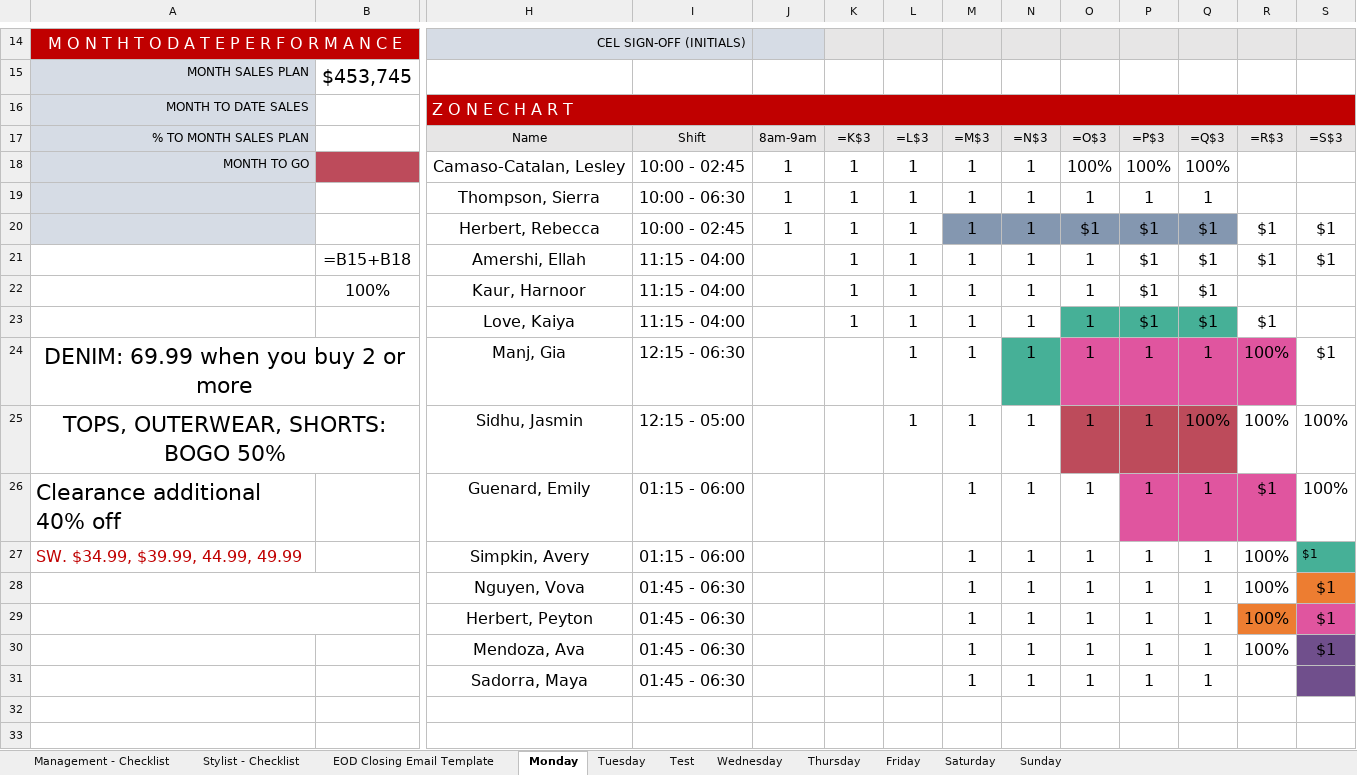
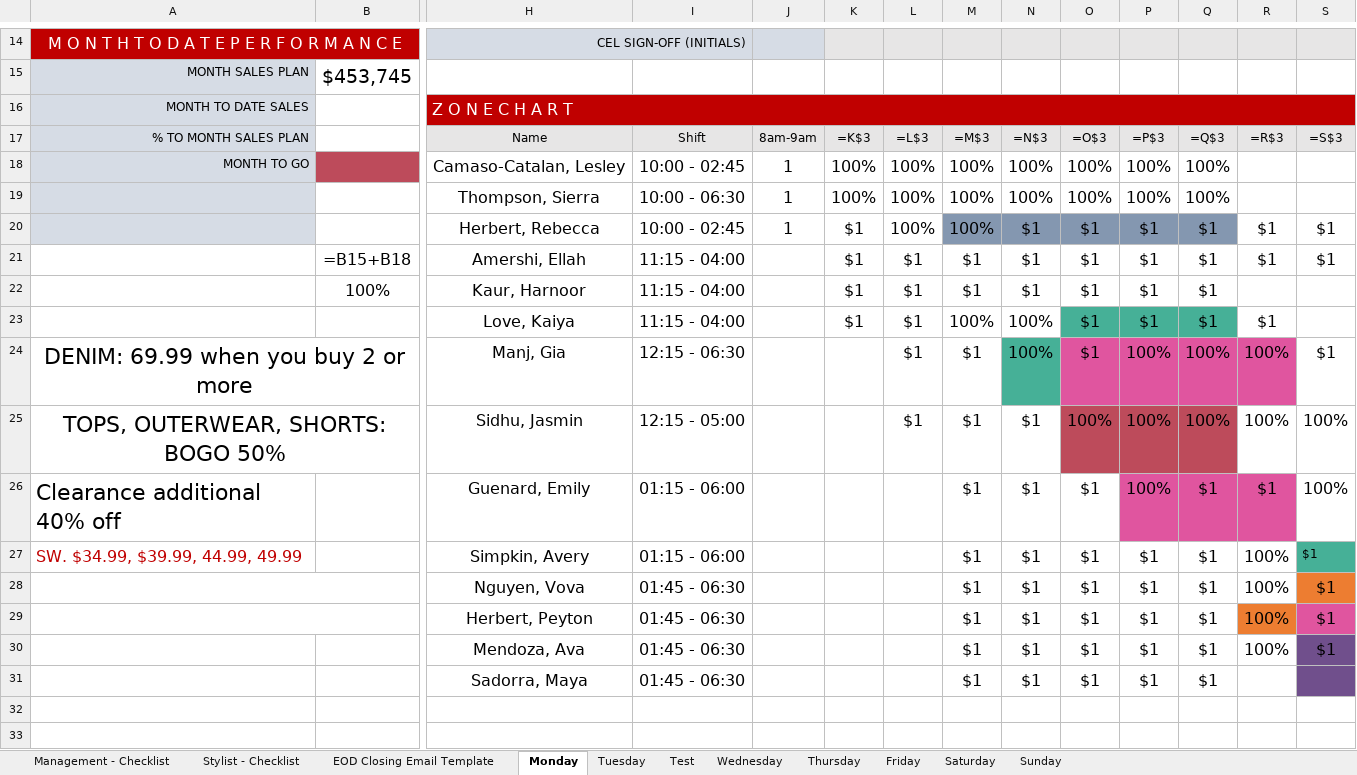
Before and after one commit to 3plus1wheels/zonechart, an Excel workbook: data/playground copy.xlsx, sheet Monday, drawn as a sheet; only a part is shown, gaps mark what is left out; values as stored, in another font and other column widths than the file's, no borders; formulas without a stored value are shown as written; removed rows and columns are numbered as before the commit, all else as after; rows hold the shown columns only; the diff names each change by its address in the sheet, - before the commit and + after, or states it on an @@ line.

```diff
--- a/data/playground copy.xlsx (sheet Monday)
+++ b/data/playground copy.xlsx (sheet Monday)
-K18: 1
+K18: 100%
-L18: 1
+L18: 100%
-M18: 1
+M18: 100%
-N18: 1
+N18: 100%
-row 19:  |  | Thompson, Sierra | 10:00 - 06:30 | 1 | 1 | 1 | 1 | 1 | 1 | 1 | 1
+row 19:  |  | Thompson, Sierra | 10:00 - 06:30 | 1 | 100% | 100% | 100% | 100% | 100% | 100% | 100%
-K20:K23: 1
+K20:K23: $1
-L20: 1
+L20: 100%
-M20: 1
+M20: 100%
-N20:N22: 1
+N20:N22: $1
-L21:L25: 1
+L21:L25: $1
-M21:M22: 1
+M21:M22: $1
-O21:O24: 1
+O21:O24: $1
-M23: 1
+M23: 100%
-N23:N24: 1
+N23:N24: 100%
-M24:M30: 1
+M24:M30: $1
-P24:P26: 1
+P24:P26: 100%
-Q24: 1
+Q24: 100%
-N25:N30: 1
+N25:N30: $1
-O25: 1
+O25: 100%
-O26:O30: 1
+O26:O30: $1
-Q26:Q30: 1
+Q26:Q30: $1
-P27:P30: 1
+P27:P30: $1
-row 31:  |  | Sadorra, Maya | 01:45 - 06:30 |  |  |  | 1 | 1 | 1 | 1 | 1
+row 31:  |  | Sadorra, Maya | 01:45 - 06:30 |  |  |  | $1 | $1 | $1 | $1 | $1
```
Also changed, not shown: sheet Wednesday, hidden cells, 4 other files.
